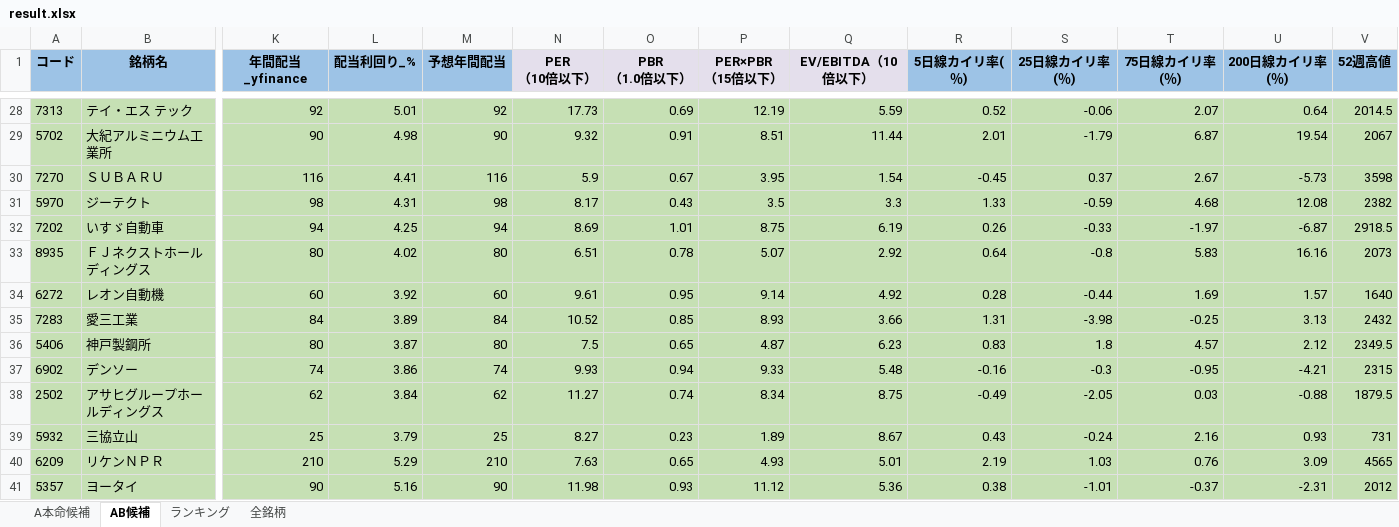
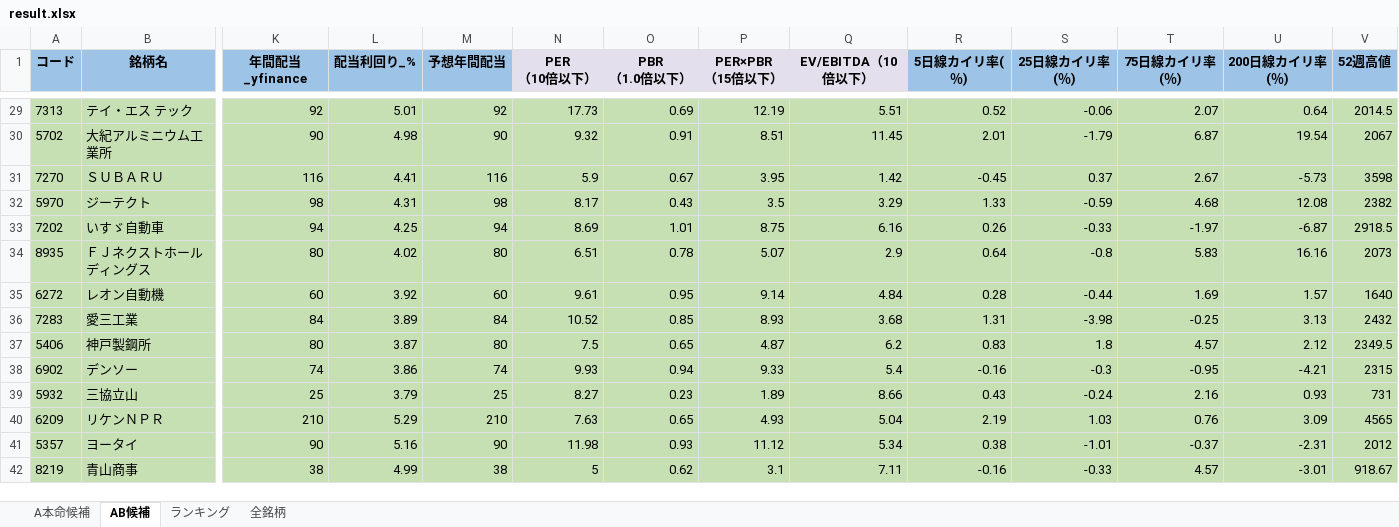
Before and after one commit to ku0909/screening, an Excel workbook: result.xlsx, sheet AB候補, drawn as a sheet; only a part is shown, gaps mark what is left out; values as stored, in another font and other column widths than the file's, no borders; removed rows and columns are numbered as before the commit, all else as after; rows hold the shown columns only; the diff covers the shown part only; the diff names each change by its address in the sheet, - before the commit and + after, or states it on an @@ line.

```diff
--- a/result.xlsx (sheet AB候補)
+++ b/result.xlsx (sheet AB候補)
-Q29 (EV/EBITDA（10倍以下）): 5.59
+Q29 (EV/EBITDA（10倍以下）): 5.51
-Q30 (EV/EBITDA（10倍以下）): 11.44
+Q30 (EV/EBITDA（10倍以下）): 11.45
-Q31 (EV/EBITDA（10倍以下）): 1.54
+Q31 (EV/EBITDA（10倍以下）): 1.42
-Q32 (EV/EBITDA（10倍以下）): 3.3
+Q32 (EV/EBITDA（10倍以下）): 3.29
-Q33 (EV/EBITDA（10倍以下）): 6.19
+Q33 (EV/EBITDA（10倍以下）): 6.16
-Q34 (EV/EBITDA（10倍以下）): 2.92
+Q34 (EV/EBITDA（10倍以下）): 2.9
-Q35 (EV/EBITDA（10倍以下）): 4.92
+Q35 (EV/EBITDA（10倍以下）): 4.84
-Q36 (EV/EBITDA（10倍以下）): 3.66
+Q36 (EV/EBITDA（10倍以下）): 3.68
-Q37 (EV/EBITDA（10倍以下）): 6.23
+Q37 (EV/EBITDA（10倍以下）): 6.2
-Q38 (EV/EBITDA（10倍以下）): 5.48
+Q38 (EV/EBITDA（10倍以下）): 5.4
-row 38: 2502 | アサヒグループホールディングス | 62 | 3.84 | 62 | 11.27 | 0.74 | 8.34 | 8.75 | -0.49 | -2.05 | 0.03 | -0.88 | 1879.5
-Q39 (EV/EBITDA（10倍以下）): 8.67
+Q39 (EV/EBITDA（10倍以下）): 8.66
-Q40 (EV/EBITDA（10倍以下）): 5.01
+Q40 (EV/EBITDA（10倍以下）): 5.04
-Q41 (EV/EBITDA（10倍以下）): 5.36
+Q41 (EV/EBITDA（10倍以下）): 5.34
+row 42: 8219 | 青山商事 | 38 | 4.99 | 38 | 5 | 0.62 | 3.1 | 7.11 | -0.16 | -0.33 | 4.57 | -3.01 | 918.67
```
Also changed, not shown: 10 added rows, 10 removed rows and 457 edited cells elsewhere in this sheet, sheet 全銘柄, sheet ランキング, sheet A本命候補, 1 other file.
